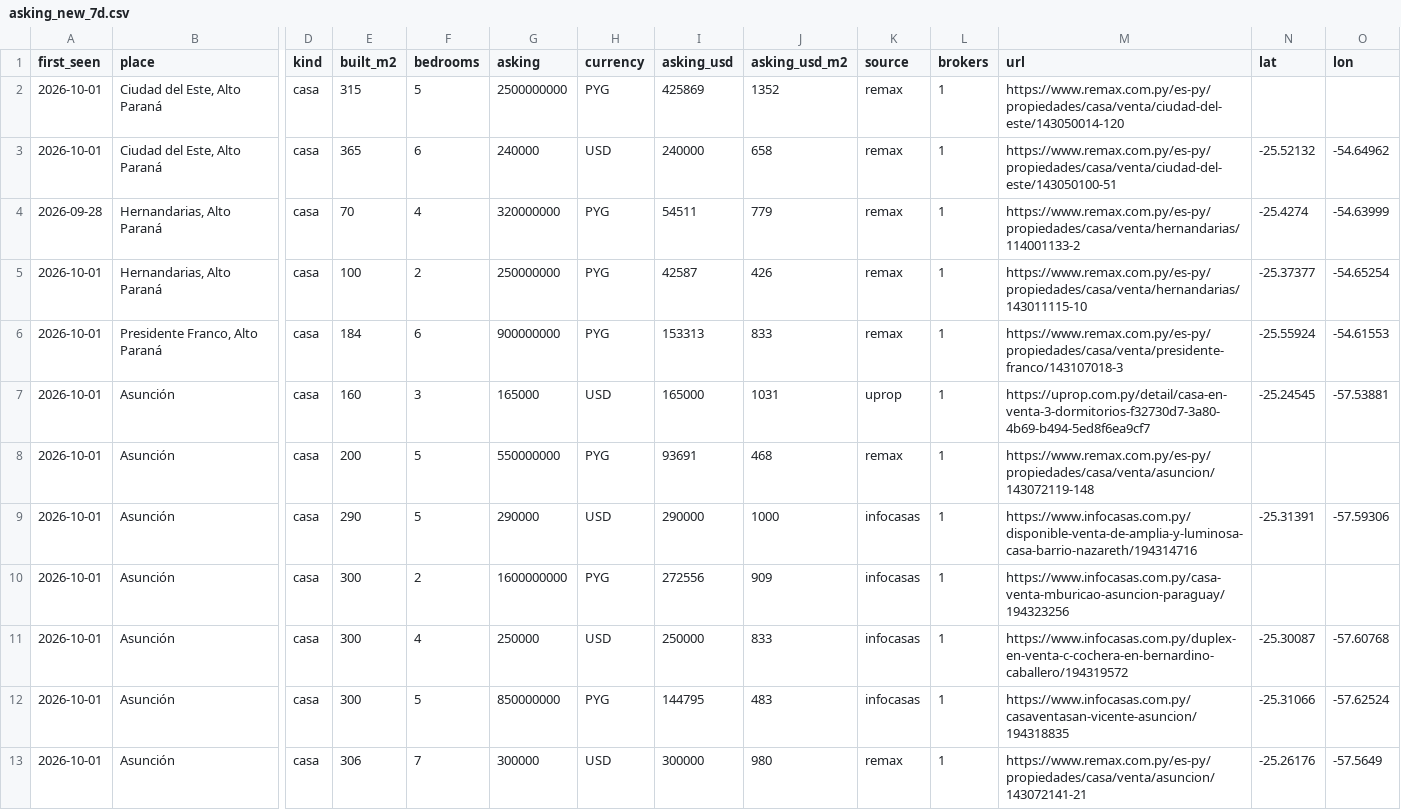
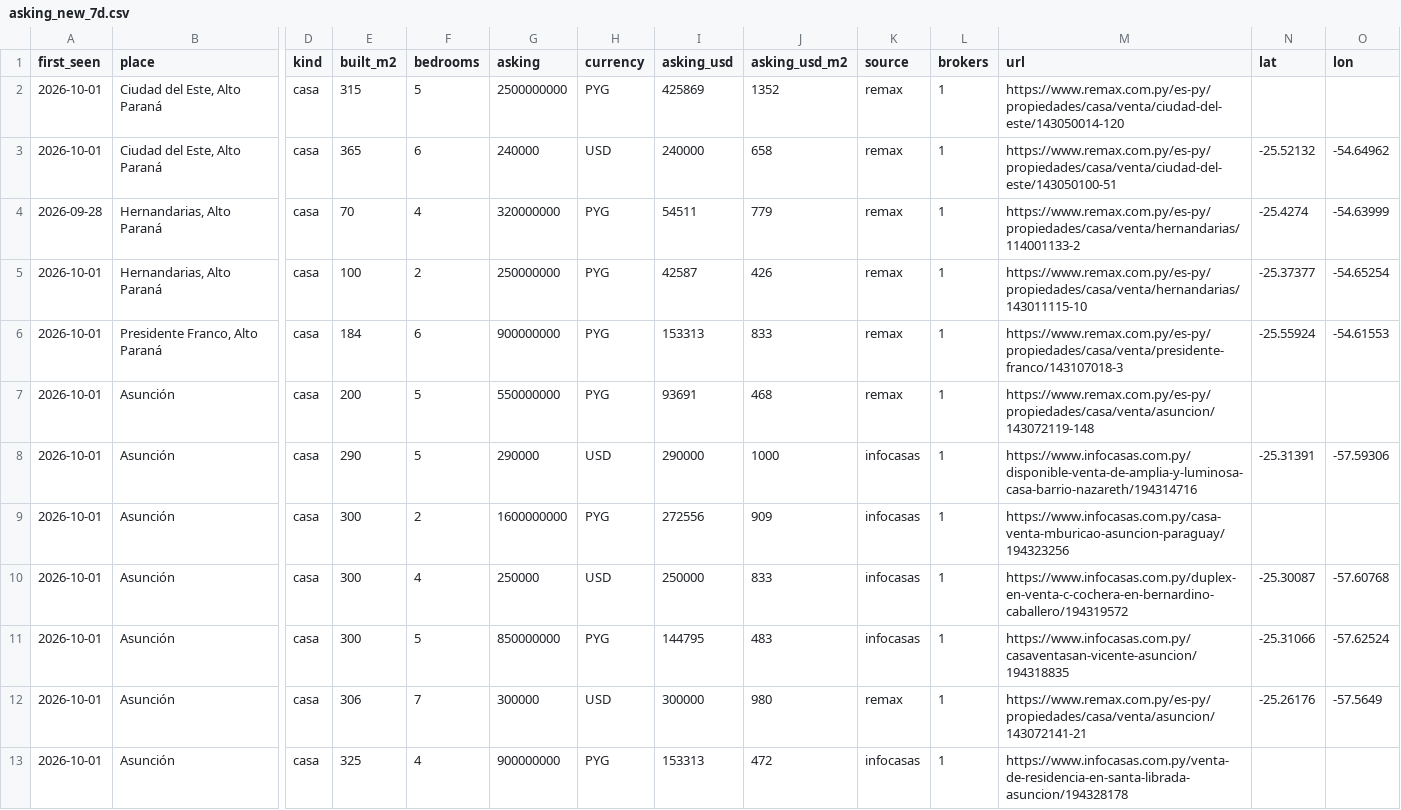
Before and after one commit to ddvanlith/tekoha-daily, a CSV file: dashboard/data/asking_new_7d.csv, drawn as a sheet; only a part is shown, gaps mark what is left out; the shorter side is filled out with more unchanged rows; removed rows and columns are numbered as before the commit, all else as after; rows hold the shown columns only; the diff covers the shown part only; the diff names each change by its address in the sheet, - before the commit and + after, or states it on an @@ line.

Commit message:
Dashboard 2026-10-04

```diff
--- a/dashboard/data/asking_new_7d.csv
+++ b/dashboard/data/asking_new_7d.csv
-row 7: 2026-10-01 | Asunción | casa | 160 | 3 | 165000 | USD | 165000 | 1031 | uprop | 1 | https://uprop.com.py/detail/casa-en-venta-3-dormitorios-f32730d7-3a80-4b69-b494-5ed8f6ea9cf7 | -25.24545 | -57.53881
```
Also changed, not shown: 2 added rows and 8 edited cells elsewhere in this file, dashboard/data/asking_flow_daily.csv, dashboard/data/asking_remax_daily.csv, 12 other files.
